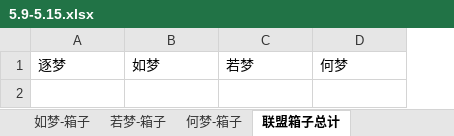
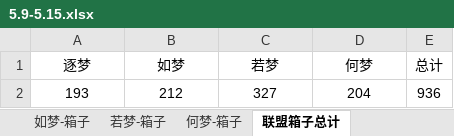
Before and after one commit to cansnow123/wuxia-union, an Excel workbook: 5.9-5.15.xlsx, sheet 联盟箱子总计, drawn as a sheet; values as stored, in another font and other column widths than the file's, no borders; charts and pictures not drawn; the diff names each change by its address in the sheet, - before the commit and + after, or states it on an @@ line.

```diff
--- a/5.9-5.15.xlsx (sheet 联盟箱子总计)
+++ b/5.9-5.15.xlsx (sheet 联盟箱子总计)
+column E (总计), empty
-A1:D1 alignment: left
+A1:D1 alignment: center
+row 2: 193 | 212 | 327 | 204 | 936
```
Also changed, not shown: sheet 若梦-箱子, sheet 帮战总榜, sheet 逐梦-箱子, sheet 如梦-箱子, sheet 何梦-箱子, sheet 盟会战, 1 more sheet, formulas that keep their value, charts or pictures, compare.xlsx, 统计工作/standard.xlsx, 1 other file.
